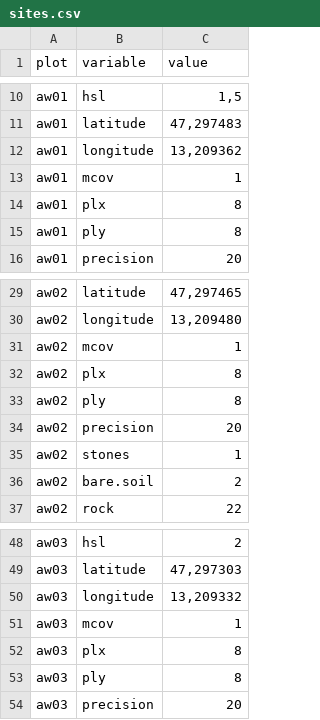
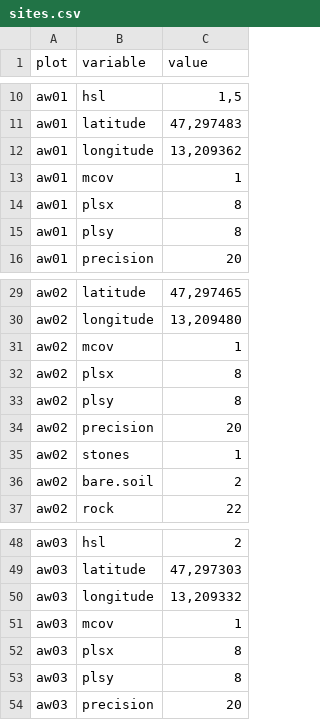
Before and after one commit to r-forge/vegsoup, a CSV file: testing/alte wacht dta/sites.csv, drawn as a sheet; only a part is shown, gaps mark what is left out.

```diff
--- a/testing/alte wacht dta/sites.csv
+++ b/testing/alte wacht dta/sites.csv
@@ -13,4 +13,4 @@
 "aw01";"mcov";1
-"aw01";"plx";8
-"aw01";"ply";8
+"aw01";"plsx";8
+"aw01";"plsy";8
 "aw01";"precision";20
@@ -31,4 +31,4 @@
 "aw02";"mcov";1
-"aw02";"plx";8
-"aw02";"ply";8
+"aw02";"plsx";8
+"aw02";"plsy";8
 "aw02";"precision";20
@@ -51,4 +51,4 @@
 "aw03";"mcov";1
-"aw03";"plx";8
-"aw03";"ply";8
+"aw03";"plsx";8
+"aw03";"plsy";8
 "aw03";"precision";20
```
Also changed, not shown: testing/barmstein dta/sites.csv.
